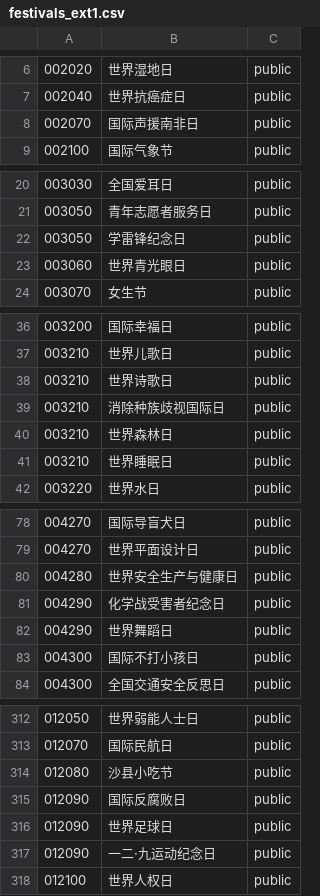
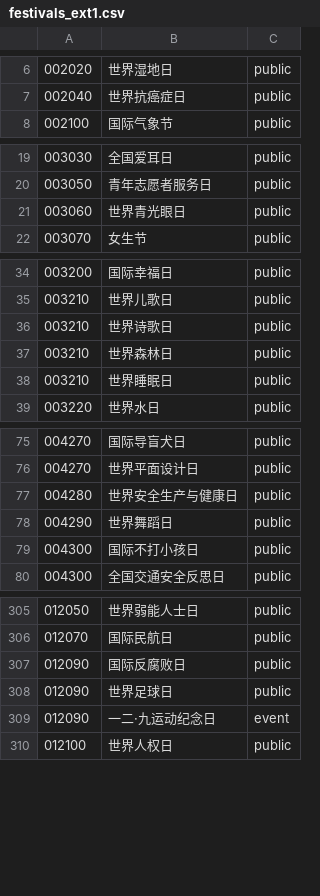
Before and after one commit to kinegratii/borax, a CSV file: borax/calendars/dataset/festivals_ext1.csv, drawn as a sheet; only a part is shown, gaps mark what is left out; the diff covers the shown part only.

```diff
--- a/borax/calendars/dataset/festivals_ext1.csv
+++ b/borax/calendars/dataset/festivals_ext1.csv
@@ -7,3 +7,2 @@
 002040,世界抗癌症日,public
-002070,国际声援南非日,public
 002100,国际气象节,public
@@ -21,3 +20,2 @@
 003050,青年志愿者服务日,public
-003050,学雷锋纪念日,public
 003060,世界青光眼日,public
@@ -38,3 +36,2 @@
 003210,世界诗歌日,public
-003210,消除种族歧视国际日,public
 003210,世界森林日,public
@@ -80,3 +77,2 @@
 004280,世界安全生产与健康日,public
-004290,化学战受害者纪念日,public
 004290,世界舞蹈日,public
@@ -313,6 +306,5 @@
 012070,国际民航日,public
-012080,沙县小吃节,public
 012090,国际反腐败日,public
 012090,世界足球日,public
-012090,一二·九运动纪念日,public
+012090,一二·九运动纪念日,event
 012100,世界人权日,public
```
Also changed, not shown: 4 removed rows, 1 moved row and 8 edited cells elsewhere in this file, 9 other files.
